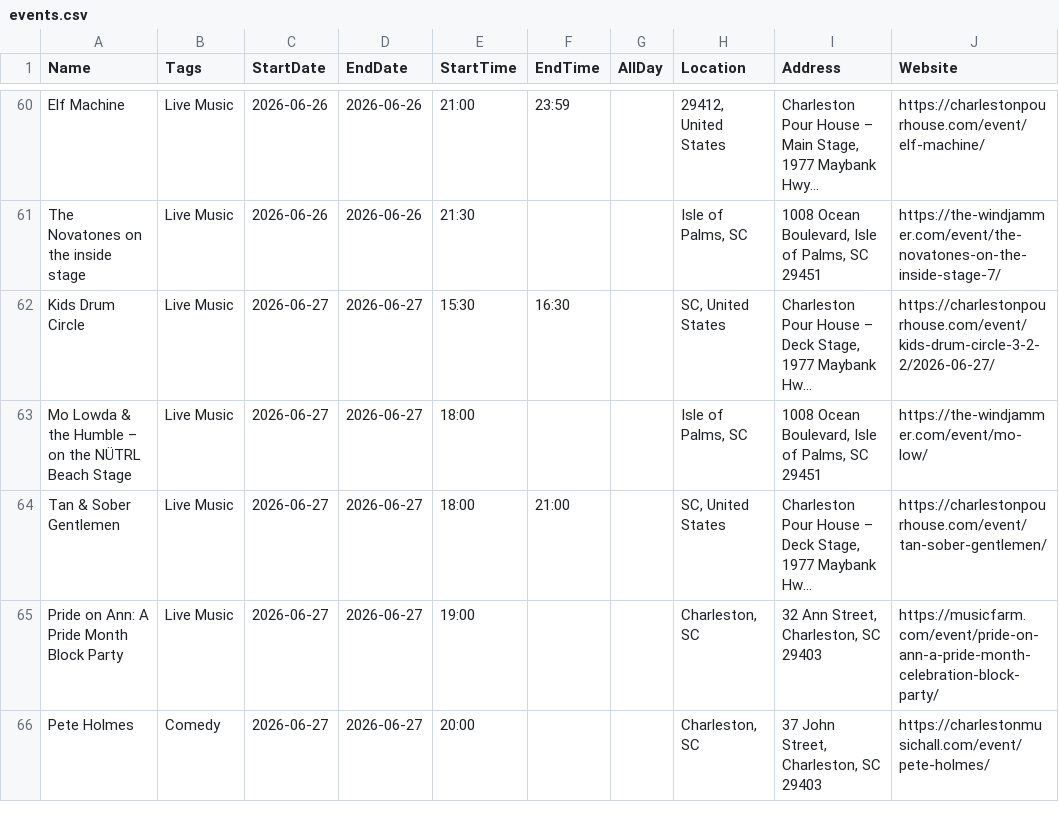
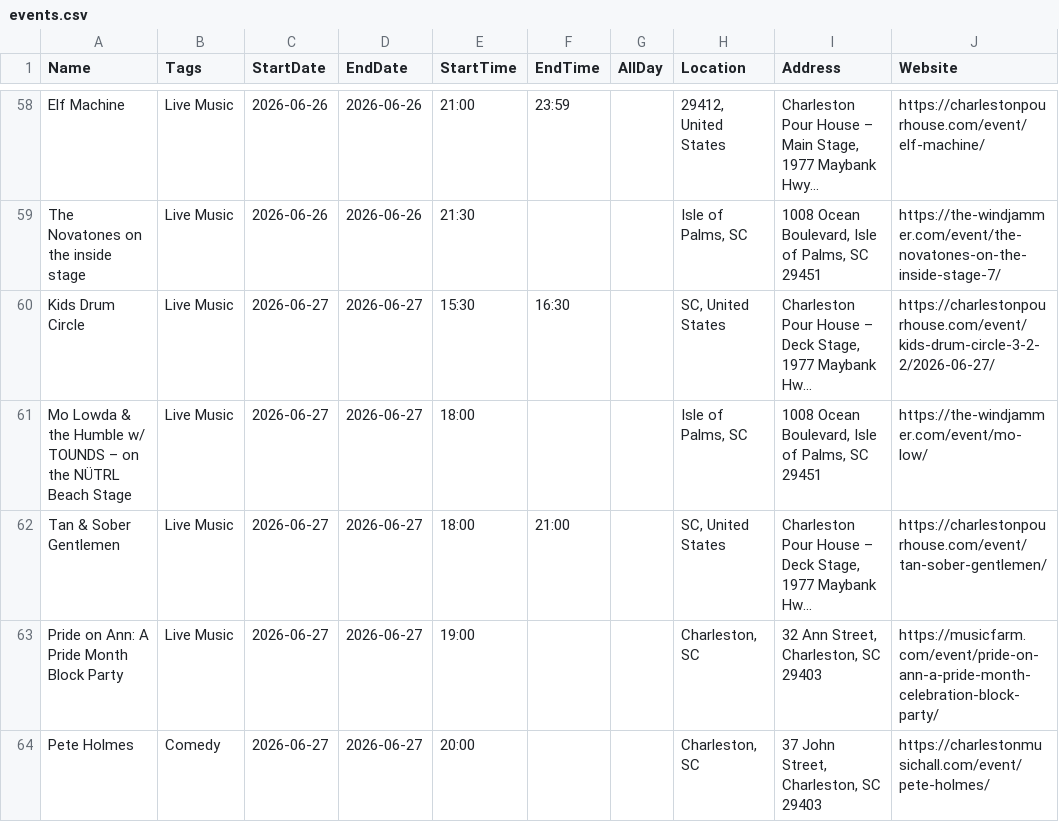
Before and after one commit to kmcurry/port-royal-sounder, a CSV file: data/events.csv, drawn as a sheet; only a part is shown, gaps mark what is left out; long unchanged cells end in …; addresses are those after the commit; the diff covers the shown part only; the diff names each change by its address in the sheet, - before the commit and + after, or states it on an @@ line.

```diff
--- a/data/events.csv
+++ b/data/events.csv
-A61 (Name): …the Humble – on…
+A61 (Name): …the Humble w/ TOUNDS – on…
```
Also changed, not shown: 9 added rows and 2 removed rows elsewhere in this file, 1 other file.
